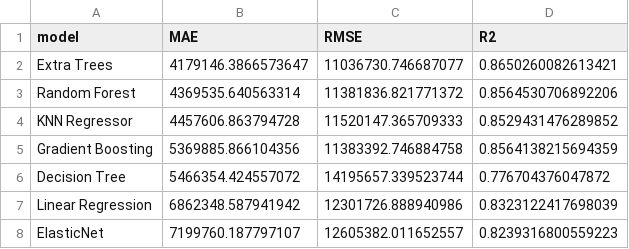
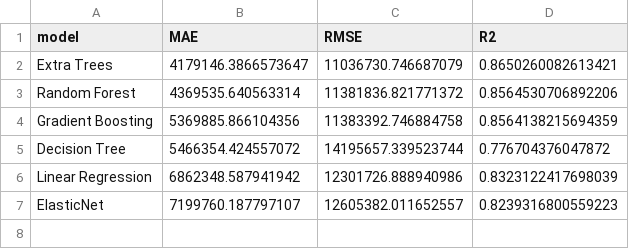
Before and after one commit to darkentl/Moscow_house_price_predict, a CSV file: models/metrics.csv, drawn as a sheet.

```diff
--- a/models/metrics.csv
+++ b/models/metrics.csv
@@ -1,5 +1,4 @@
 model,MAE,RMSE,R2
-Extra Trees,4179146.3866573647,11036730.746687077,0.8650260082613421
+Extra Trees,4179146.3866573647,11036730.746687079,0.8650260082613421
 Random Forest,4369535.640563314,11381836.821771372,0.8564530706892206
-KNN Regressor,4457606.863794728,11520147.365709333,0.8529431476289852
 Gradient Boosting,5369885.866104356,11383392.746884758,0.8564138215694359
```
Also changed, not shown: 1 other file.
